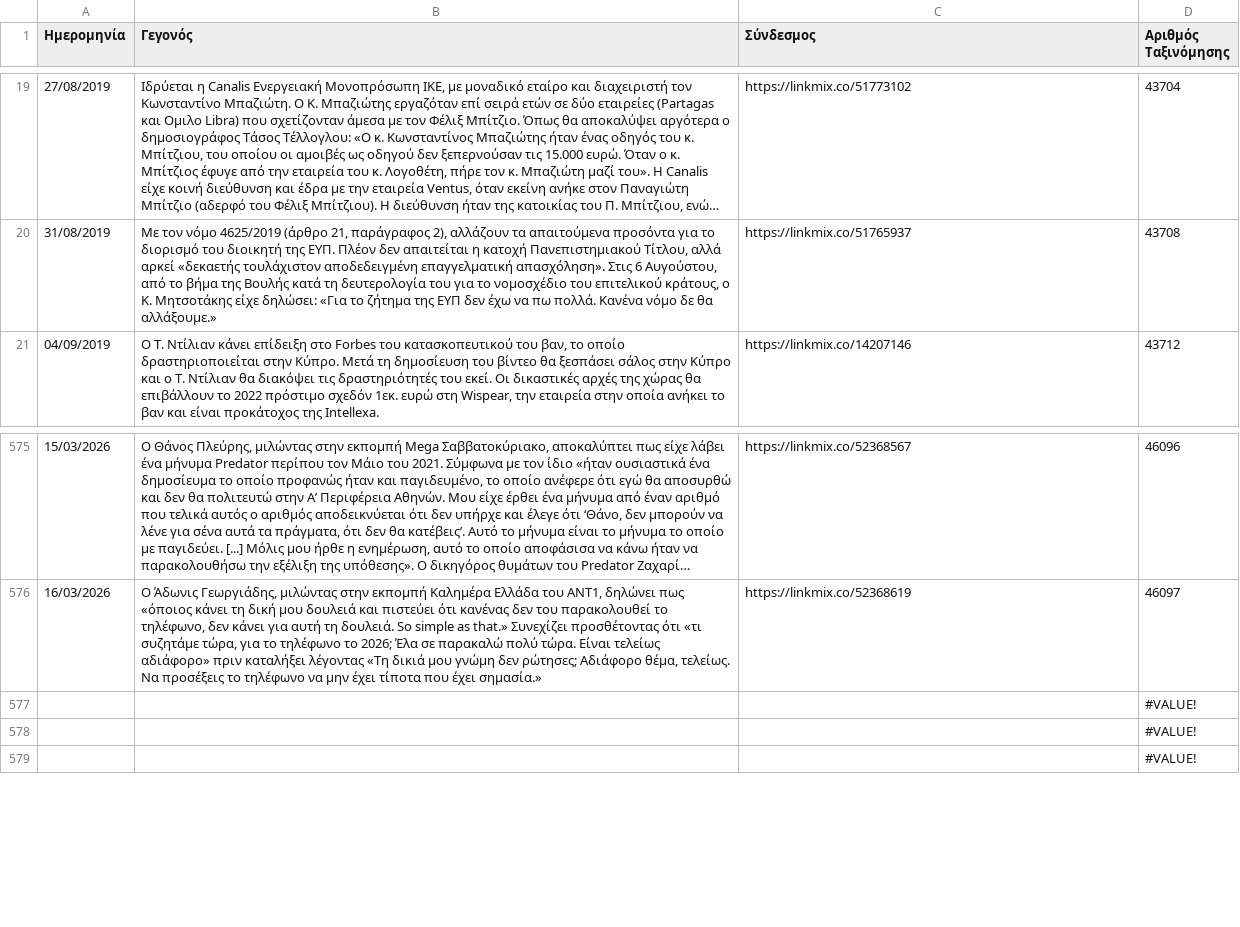
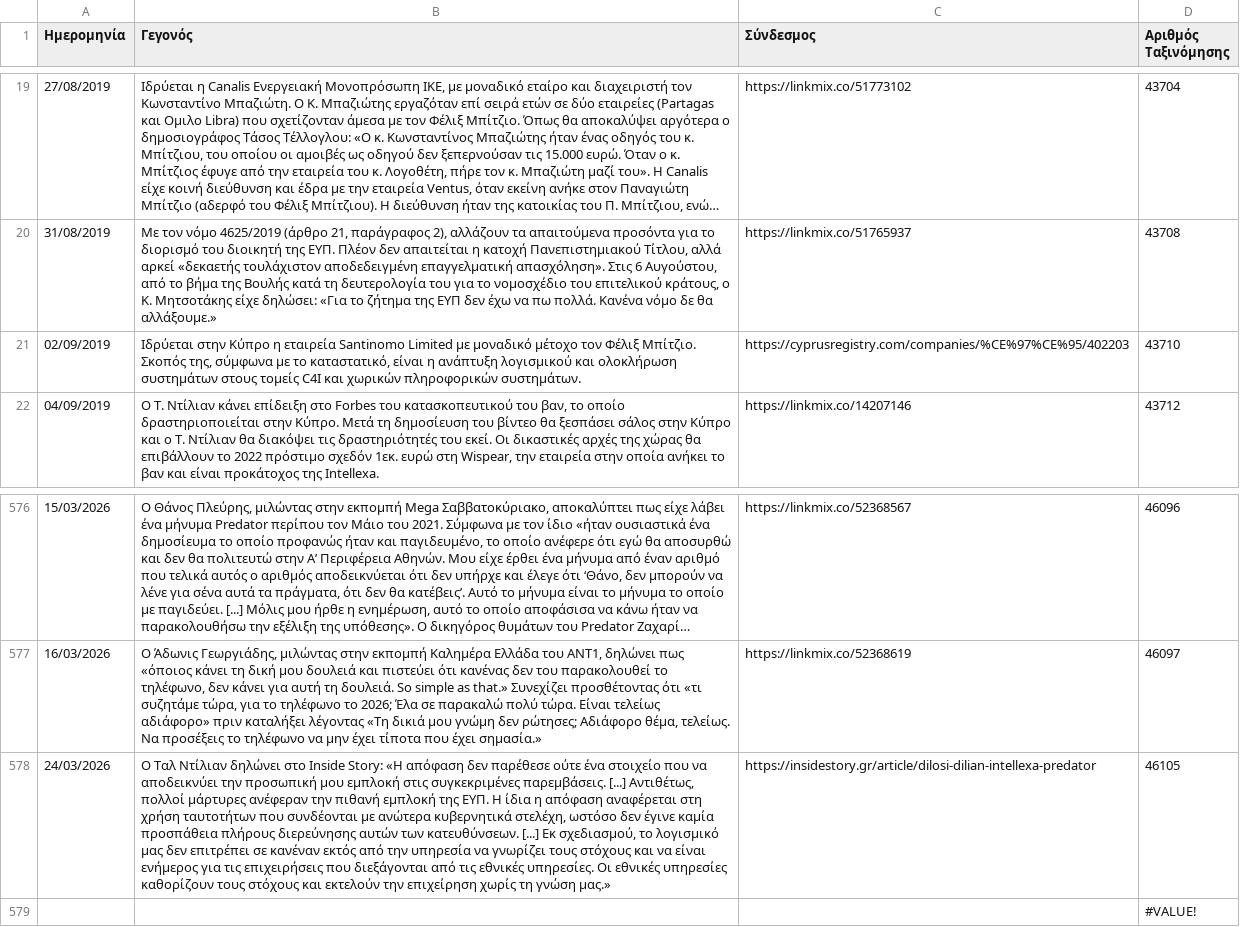
Before and after one commit to predatorgate/predatorgate.github.io, a CSV file: data/gr/timeline.csv, drawn as a sheet; only a part is shown, gaps mark what is left out; long unchanged cells end in …; removed rows and columns are numbered as before the commit, all else as after; the diff names each change by its address in the sheet, - before the commit and + after, or states it on an @@ line.

```diff
--- a/data/gr/timeline.csv
+++ b/data/gr/timeline.csv
+row 21: 02/09/2019 | Ιδρύεται στην Κύπρο η εταιρεία Santinomo Limited με μοναδικό μέτοχο τον Φέλιξ Μπίτζιο. Σκοπός της, σύμφωνα με το καταστατικό, είναι η ανάπτυξη λογισμικού και ολοκλήρωση συστημάτων στους τομείς C4I και χωρικών πληροφορικών συστημάτων. | https://cyprusregistry.com/companies/%CE%97%CE%95/402203 | 43710
-row 577:  |  |  | #VALUE!
-row 578:  |  |  | #VALUE!
+row 578: 24/03/2026 | Ο Ταλ Ντίλιαν δηλώνει στο Inside Story: «Η απόφαση δεν παρέθεσε ούτε ένα στοιχείο που να αποδεικνύει την προσωπική μου εμπλοκή στις συγκεκριμένες παρεμβάσεις. [...] Αντιθέτως, πολλοί μάρτυρες ανέφεραν την πιθανή εμπλοκή της ΕΥΠ. Η ίδια η απόφαση αναφέρεται στη χρήση ταυτοτήτων που συνδέονται με ανώτερα κυβερνητικά στελέχη, ωστόσο δεν έγινε καμία προσπάθεια πλήρους διερεύνησης αυτών των κατευθύνσεων. [...] Εκ σχεδιασμού, το λογισμικό μας δεν επιτρέπει σε κανέναν εκτός από την υπηρεσία να γνωρίζει τους στόχους και να είναι ενήμερος για τις επιχειρήσεις που διεξάγονται από τις εθνικές υπηρεσίες. Οι εθνικές υπηρεσίες καθορίζουν τους στόχους και εκτελούν την επιχείρηση χωρίς τη γνώση μας.» | https://insidestory.gr/article/dilosi-dilian-intellexa-predator | 46105
```
Also changed, not shown: data/en/timeline.csv, 1 other file.
